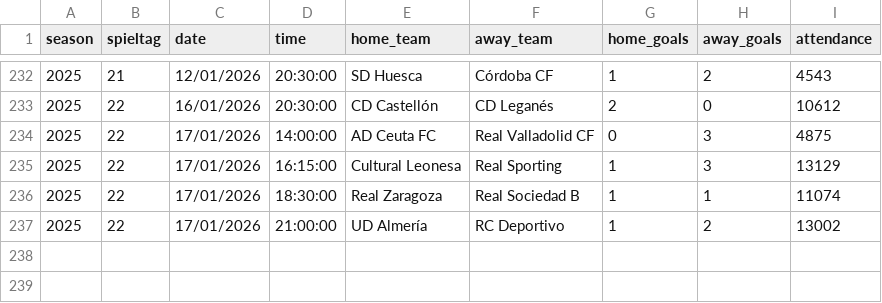
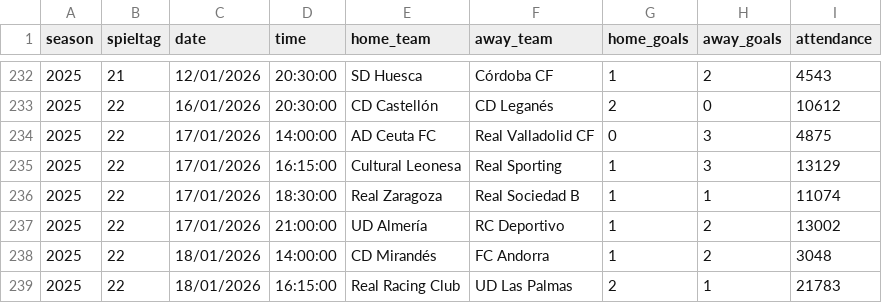
Before and after one commit to jdiegots/aforolab, a CSV file: public/data/matches/segunda_2025_j1-15.csv, drawn as a sheet; only a part is shown, gaps mark what is left out; the diff names each change by its address in the sheet, - before the commit and + after, or states it on an @@ line.

```diff
--- a/public/data/matches/segunda_2025_j1-15.csv
+++ b/public/data/matches/segunda_2025_j1-15.csv
+row 238: 2025 | 22 | 18/01/2026 | 14:00:00 | CD Mirandés | FC Andorra | 1 | 2 | 3048
+row 239: 2025 | 22 | 18/01/2026 | 16:15:00 | Real Racing Club | UD Las Palmas | 2 | 1 | 21783
```
Also changed, not shown: public/data/matches/laliga_2025_j1-13.csv.
